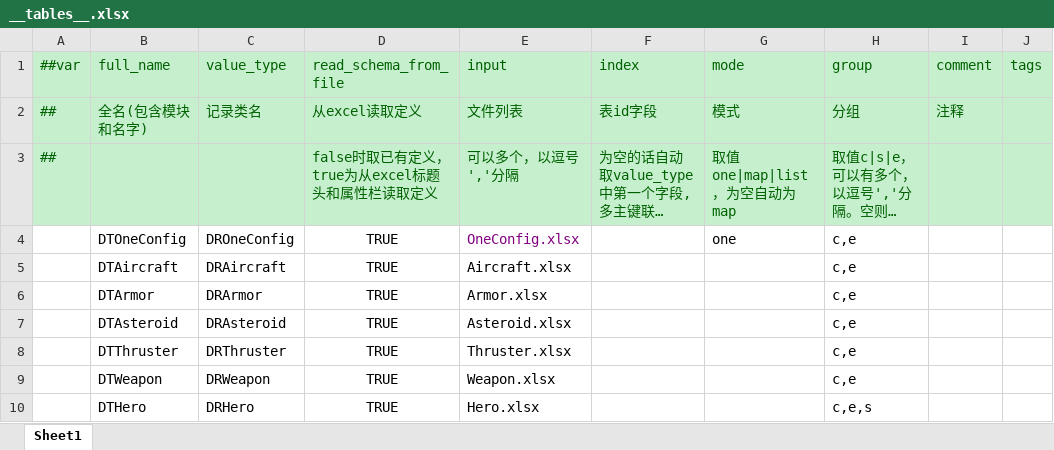
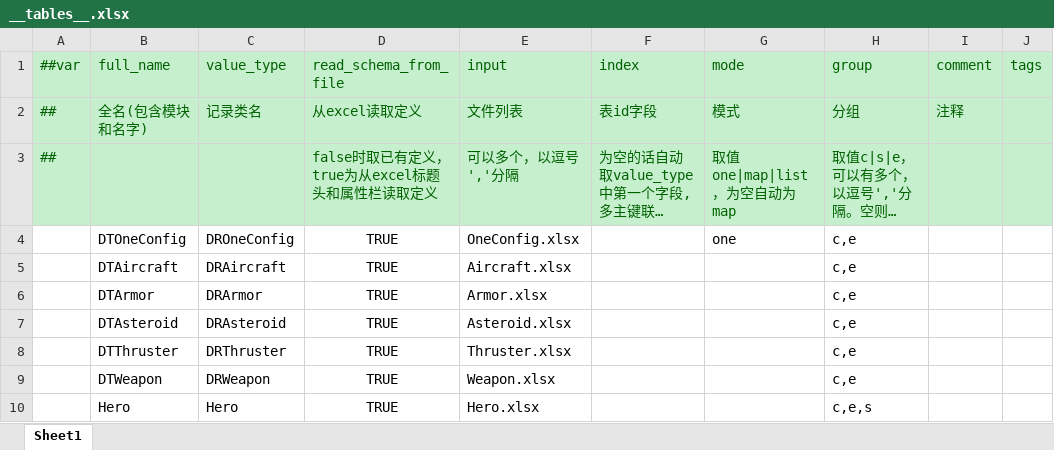
Before and after one commit to Gasskin/GameDevelopmentKit, an Excel workbook: Design/Excel/GameHot/Datas/__tables__.xlsx, sheet Sheet1, drawn as a sheet; only a part is shown; long unchanged cells end in …; values as stored, in another font and other column widths than the file's, no borders; the diff names each change by its address in the sheet, - before the commit and + after, or states it on an @@ line.

```diff
--- a/Design/Excel/GameHot/Datas/__tables__.xlsx (sheet Sheet1)
+++ b/Design/Excel/GameHot/Datas/__tables__.xlsx (sheet Sheet1)
-E4 text colour: #800080
+E4 text colour: black
-B10 (full_name): DTHero
+B10 (full_name): Hero
-C10 (value_type): DRHero
+C10 (value_type): Hero
```
Also changed, not shown: Design/Excel/GameHot/Datas/Hero.xlsx, 30 other files.
